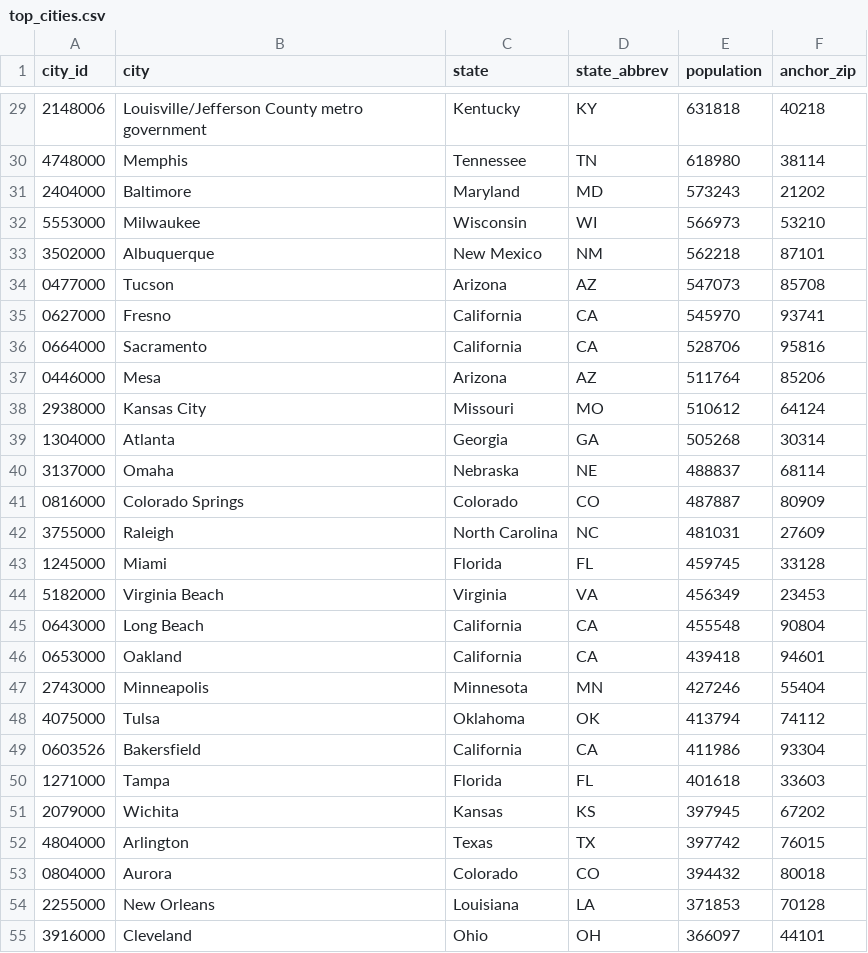
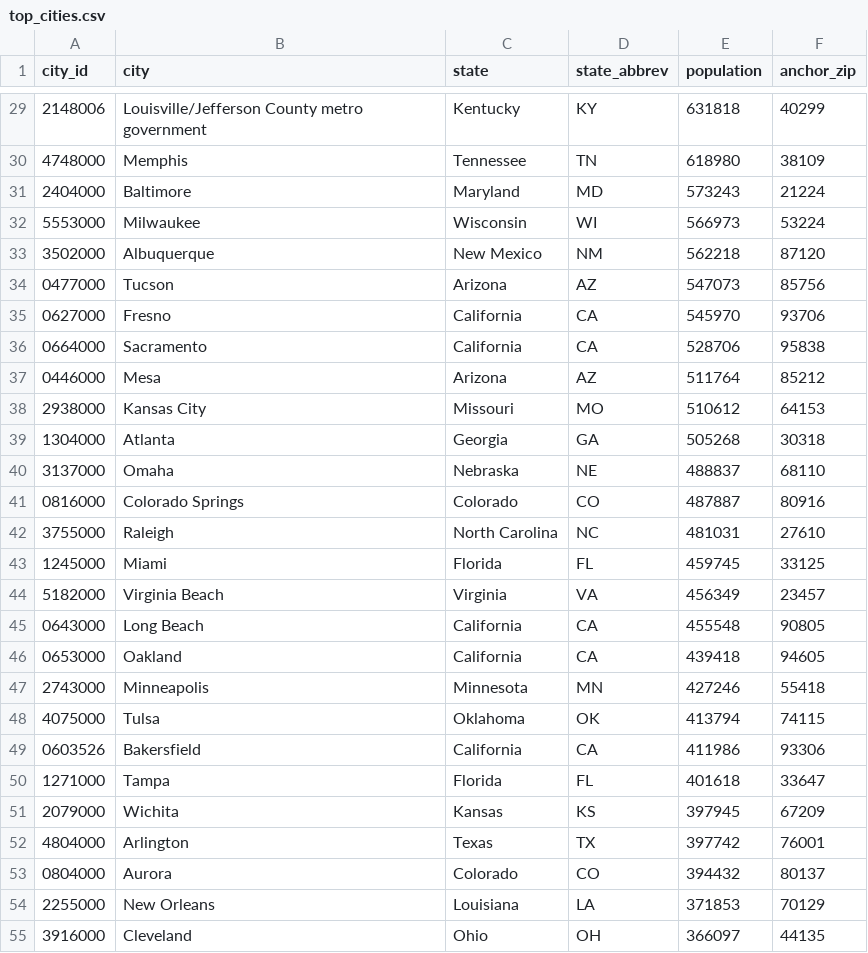
Before and after one commit to matthartzman/retirement_system, a CSV file: src/housing/zip_screen/data/top_cities.csv, drawn as a sheet; only a part is shown, gaps mark what is left out; the diff covers the shown part only.

```diff
--- a/src/housing/zip_screen/data/top_cities.csv
+++ b/src/housing/zip_screen/data/top_cities.csv
@@ -29,27 +29,27 @@ city_id,city,state,state_abbrev,population,anchor_zip
-2148006,Louisville/Jefferson County metro government,Kentucky,KY,631818,40218
-4748000,Memphis,Tennessee,TN,618980,38114
-2404000,Baltimore,Maryland,MD,573243,21202
-5553000,Milwaukee,Wisconsin,WI,566973,53210
-3502000,Albuquerque,New Mexico,NM,562218,87101
-0477000,Tucson,Arizona,AZ,547073,85708
-0627000,Fresno,California,CA,545970,93741
-0664000,Sacramento,California,CA,528706,95816
-0446000,Mesa,Arizona,AZ,511764,85206
-2938000,Kansas City,Missouri,MO,510612,64124
-1304000,Atlanta,Georgia,GA,505268,30314
-3137000,Omaha,Nebraska,NE,488837,68114
-0816000,Colorado Springs,Colorado,CO,487887,80909
-3755000,Raleigh,North Carolina,NC,481031,27609
-1245000,Miami,Florida,FL,459745,33128
-5182000,Virginia Beach,Virginia,VA,456349,23453
-0643000,Long Beach,California,CA,455548,90804
-0653000,Oakland,California,CA,439418,94601
-2743000,Minneapolis,Minnesota,MN,427246,55404
-4075000,Tulsa,Oklahoma,OK,413794,74112
-0603526,Bakersfield,California,CA,411986,93304
-1271000,Tampa,Florida,FL,401618,33603
-2079000,Wichita,Kansas,KS,397945,67202
-4804000,Arlington,Texas,TX,397742,76015
-0804000,Aurora,Colorado,CO,394432,80018
-2255000,New Orleans,Louisiana,LA,371853,70128
-3916000,Cleveland,Ohio,OH,366097,44101
+2148006,Louisville/Jefferson County metro government,Kentucky,KY,631818,40299
+4748000,Memphis,Tennessee,TN,618980,38109
+2404000,Baltimore,Maryland,MD,573243,21224
+5553000,Milwaukee,Wisconsin,WI,566973,53224
+3502000,Albuquerque,New Mexico,NM,562218,87120
+0477000,Tucson,Arizona,AZ,547073,85756
+0627000,Fresno,California,CA,545970,93706
+0664000,Sacramento,California,CA,528706,95838
+0446000,Mesa,Arizona,AZ,511764,85212
+2938000,Kansas City,Missouri,MO,510612,64153
+1304000,Atlanta,Georgia,GA,505268,30318
+3137000,Omaha,Nebraska,NE,488837,68110
+0816000,Colorado Springs,Colorado,CO,487887,80916
+3755000,Raleigh,North Carolina,NC,481031,27610
+1245000,Miami,Florida,FL,459745,33125
+5182000,Virginia Beach,Virginia,VA,456349,23457
+0643000,Long Beach,California,CA,455548,90805
+0653000,Oakland,California,CA,439418,94605
+2743000,Minneapolis,Minnesota,MN,427246,55418
+4075000,Tulsa,Oklahoma,OK,413794,74115
+0603526,Bakersfield,California,CA,411986,93306
+1271000,Tampa,Florida,FL,401618,33647
+2079000,Wichita,Kansas,KS,397945,67209
+4804000,Arlington,Texas,TX,397742,76001
+0804000,Aurora,Colorado,CO,394432,80137
+2255000,New Orleans,Louisiana,LA,371853,70129
+3916000,Cleveland,Ohio,OH,366097,44135
```
Also changed, not shown: 151 edited cells elsewhere in this file, 2 other files.
